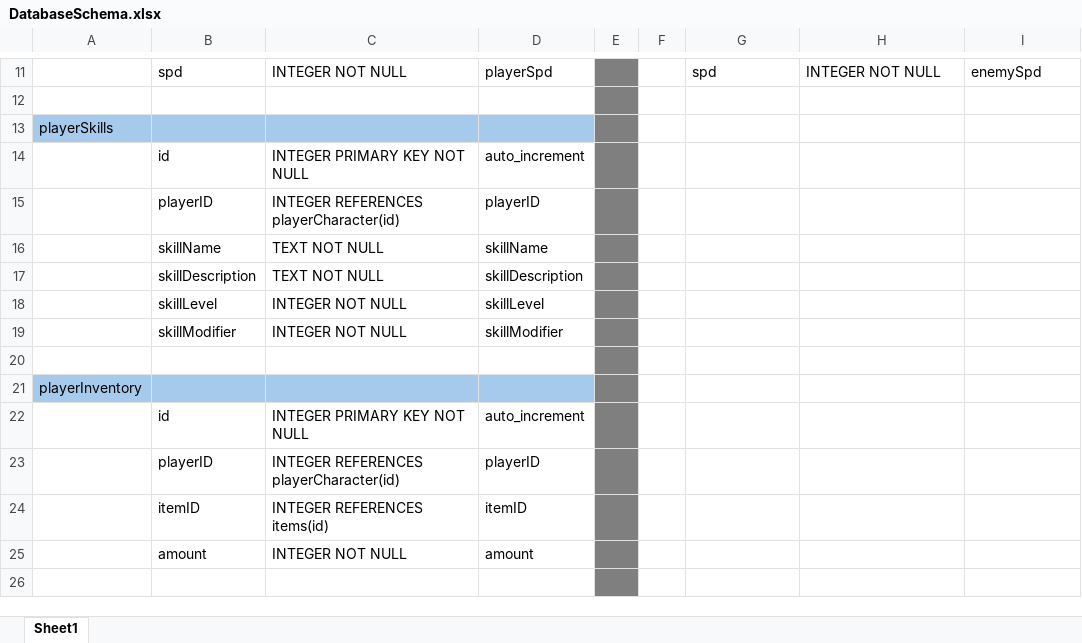
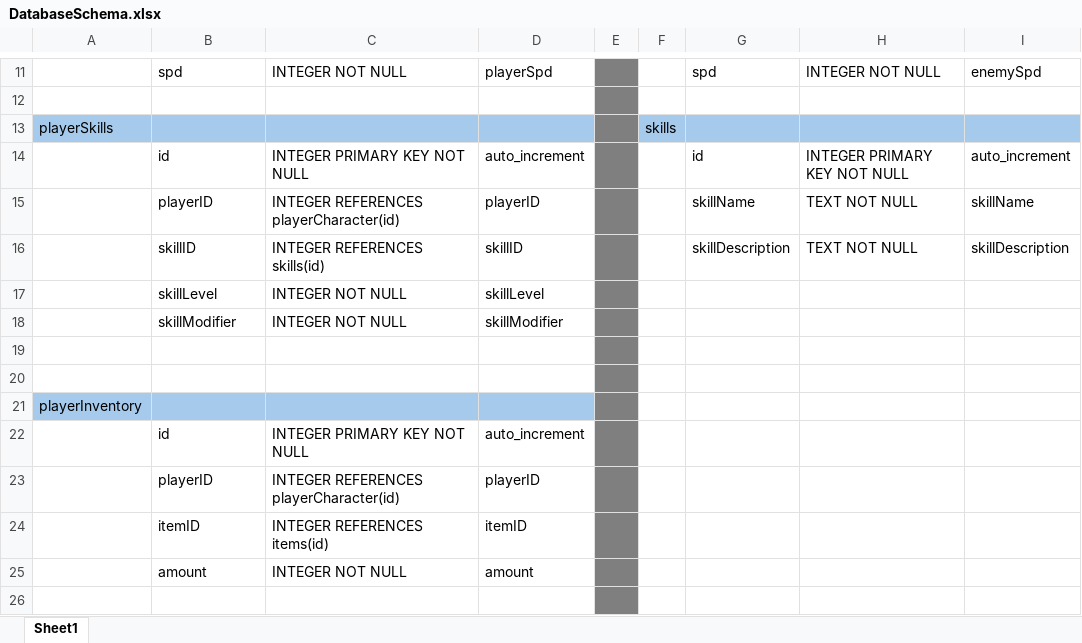
Before and after one commit to SetsuDesu17/Project, an Excel workbook: DatabaseSchema.xlsx, sheet Sheet1, drawn as a sheet; only a part is shown, gaps mark what is left out; values as stored, in another font and other column widths than the file's, no borders; removed rows and columns are numbered as before the commit, all else as after; the diff names each change by its address in the sheet, - before the commit and + after, or states it on an @@ line.

```diff
--- a/DatabaseSchema.xlsx (sheet Sheet1)
+++ b/DatabaseSchema.xlsx (sheet Sheet1)
-F13: (empty)
+F13: skills
-F13:I13 fill: none
+F13:I13 fill: #A6CAEC
-G14: (empty)
+G14: id
-H14: (empty)
+H14: INTEGER PRIMARY KEY NOT NULL
-I14: (empty)
+I14: auto_increment
-G15: (empty)
+G15: skillName
-H15: (empty)
+H15: TEXT NOT NULL
-I15: (empty)
+I15: skillName
-row 16:  | skillName | TEXT NOT NULL | skillName
-row 17:  | skillDescription | TEXT NOT NULL | skillDescription
+row 16:  | skillID | INTEGER REFERENCES skills(id) | skillID |  |  | skillDescription | TEXT NOT NULL | skillDescription
+row 19: (empty)
```
Also changed, not shown: 11 other files.
